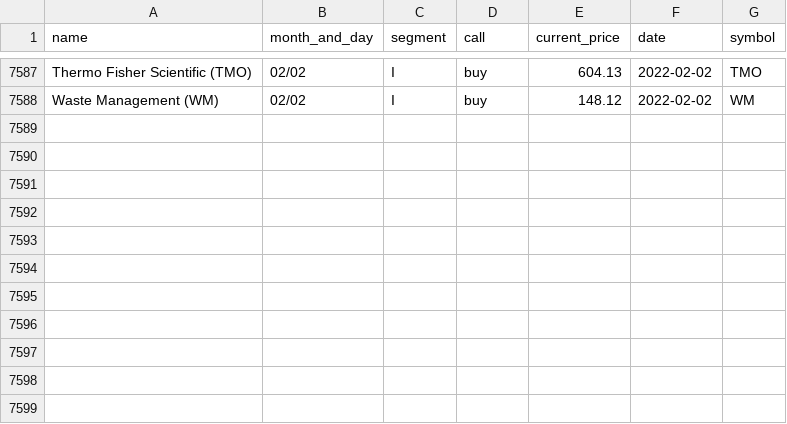
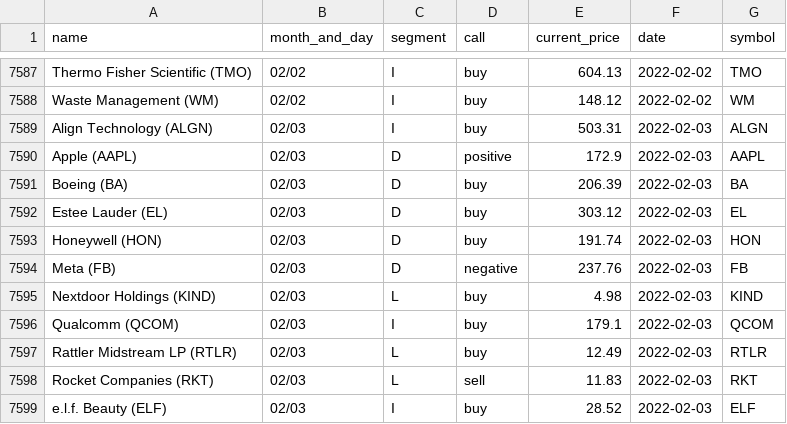
Before and after one commit to gaborvecsei/Mad-Money-Backtesting, a CSV file: mad_money_recommendations.csv, drawn as a sheet; only a part is shown, gaps mark what is left out; the diff names each change by its address in the sheet, - before the commit and + after, or states it on an @@ line.

```diff
--- a/mad_money_recommendations.csv
+++ b/mad_money_recommendations.csv
+row 7589: Align Technology (ALGN) | 02/03 | I | buy | 503.31 | 2022-02-03 | ALGN
+row 7590: Apple (AAPL) | 02/03 | D | positive | 172.9 | 2022-02-03 | AAPL
+row 7591: Boeing (BA) | 02/03 | D | buy | 206.39 | 2022-02-03 | BA
+row 7592: Estee Lauder (EL) | 02/03 | D | buy | 303.12 | 2022-02-03 | EL
+row 7593: Honeywell (HON) | 02/03 | D | buy | 191.74 | 2022-02-03 | HON
+row 7594: Meta (FB) | 02/03 | D | negative | 237.76 | 2022-02-03 | FB
+row 7595: Nextdoor Holdings (KIND) | 02/03 | L | buy | 4.98 | 2022-02-03 | KIND
+row 7596: Qualcomm (QCOM) | 02/03 | I | buy | 179.1 | 2022-02-03 | QCOM
+row 7597: Rattler Midstream LP (RTLR) | 02/03 | L | buy | 12.49 | 2022-02-03 | RTLR
+row 7598: Rocket Companies (RKT) | 02/03 | L | sell | 11.83 | 2022-02-03 | RKT
+row 7599: e.l.f. Beauty (ELF) | 02/03 | I | buy | 28.52 | 2022-02-03 | ELF
```
